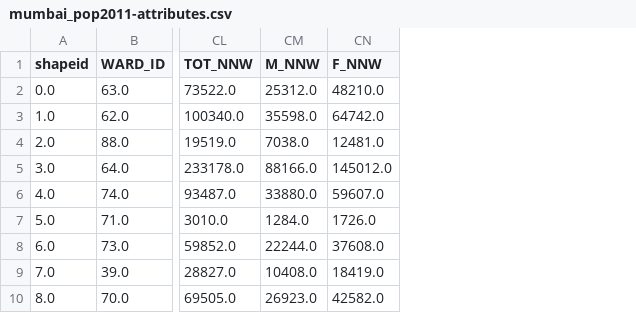
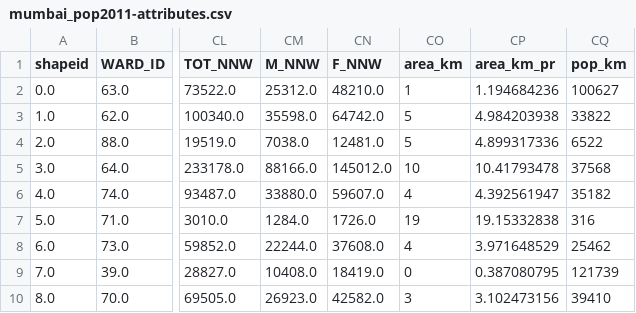
Before and after one commit to jk979/cusw-spr19-kohn, a CSV file: Assignment_3/data/mumbai_pop2011-attributes.csv, drawn as a sheet; only a part is shown, gaps mark what is left out; the diff names each change by its address in the sheet, - before the commit and + after, or states it on an @@ line.

Commit message:
added correct color gradient for population densities per sub-ward

```diff
--- a/Assignment_3/data/mumbai_pop2011-attributes.csv
+++ b/Assignment_3/data/mumbai_pop2011-attributes.csv
+column CO (area_km), rows 2-10: 1 | 5 | 5 | 10 | 4 | 19 | 4 | 0 | 3
+column CP (area_km_pr), rows 2-10: 1.194684236 | 4.984203938 | 4.899317336 | 10.41793478 | 4.392561947 | 19.15332838 | 3.971648529 | 0.387080795 | 3.102473156
+column CQ (pop_km), rows 2-10: 100627 | 33822 | 6522 | 37568 | 35182 | 316 | 25462 | 121739 | 39410
```
Also changed, not shown: 6 other files.
